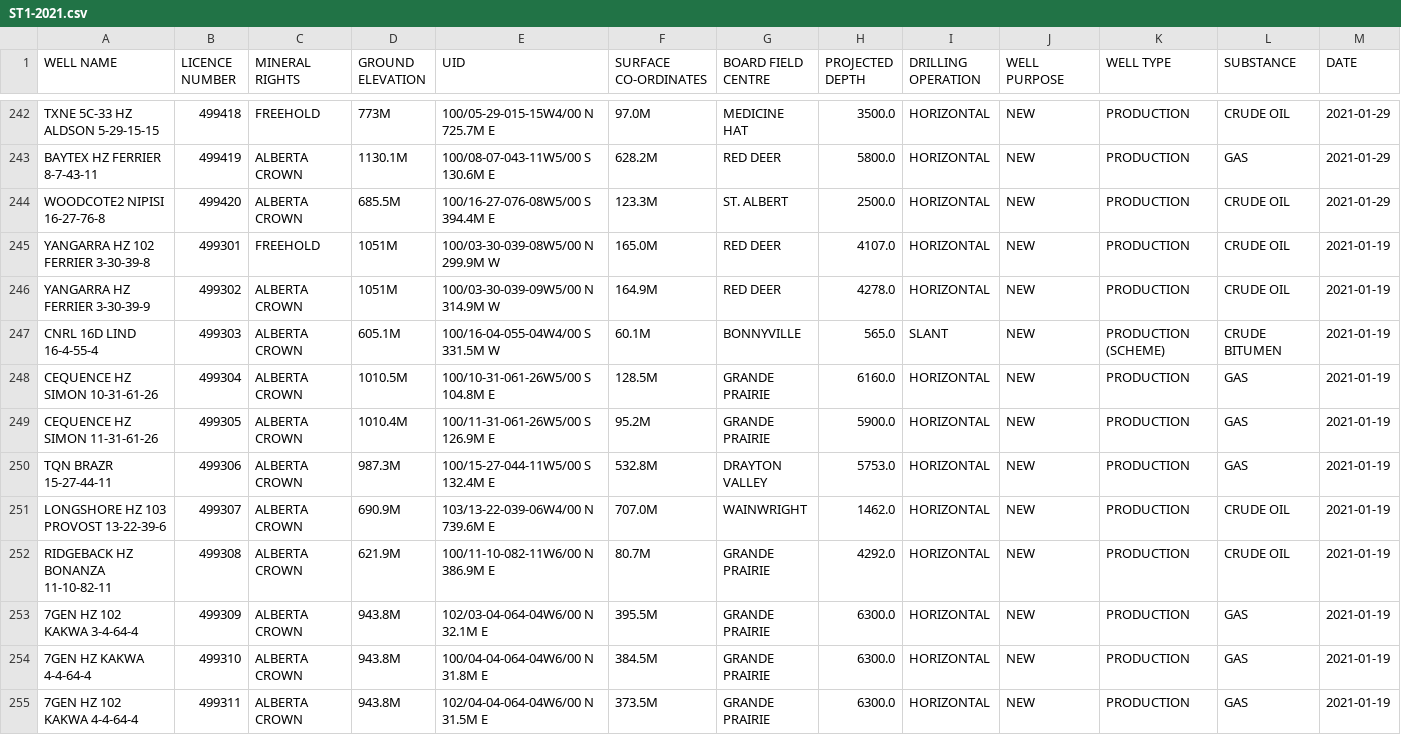
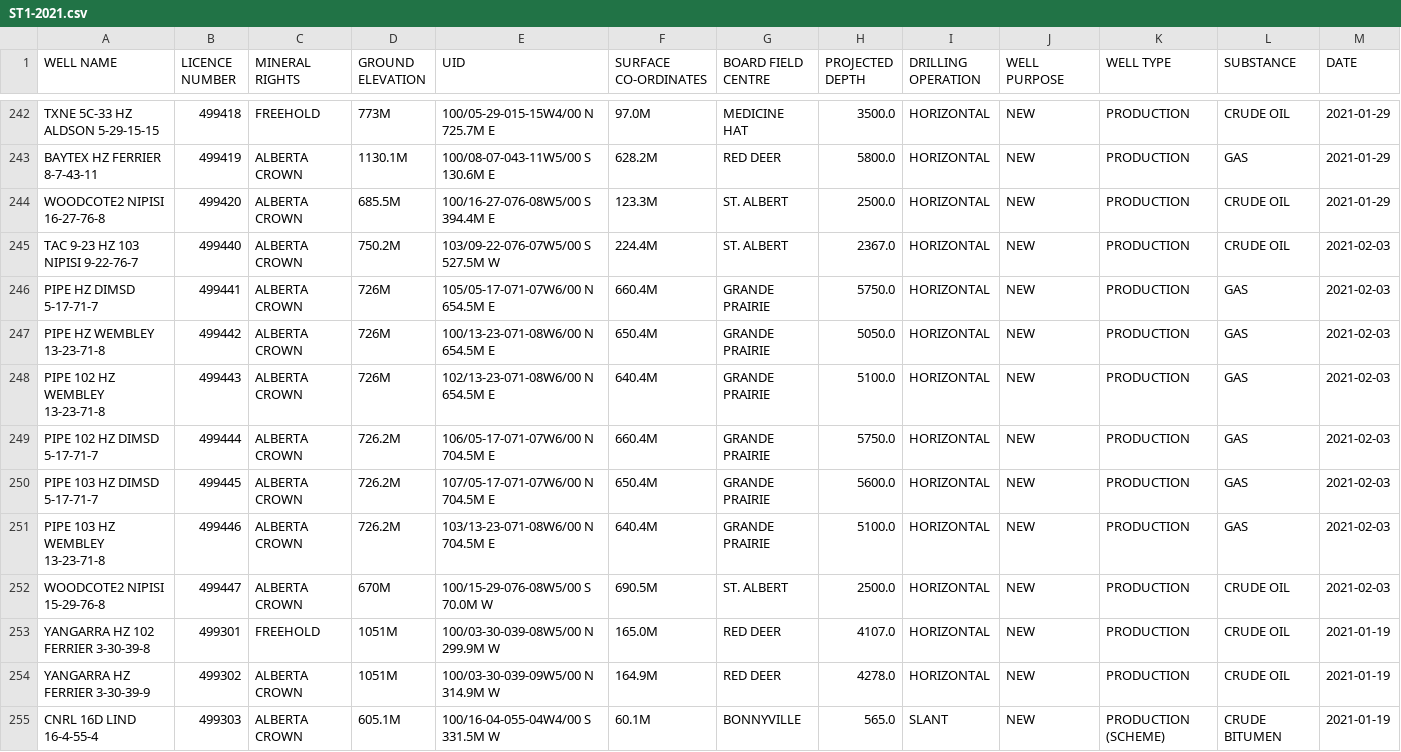
Before and after one commit to jojayaro/Exploration_Data_Container, a CSV file: ST1-2021.csv, drawn as a sheet; only a part is shown, gaps mark what is left out; the shorter side is filled out with more unchanged rows; rows hold the shown columns only; the diff names each change by its address in the sheet, - before the commit and + after, or states it on an @@ line.

```diff
--- a/ST1-2021.csv
+++ b/ST1-2021.csv
+row 245: TAC 9-23 HZ 103 NIPISI 9-22-76-7 | 499440 | ALBERTA CROWN | 750.2M | 103/09-22-076-07W5/00 S 527.5M W | 224.4M | ST. ALBERT | 2367.0 | HORIZONTAL | NEW | PRODUCTION | CRUDE OIL | 2021-02-03
+row 246: PIPE HZ DIMSD 5-17-71-7 | 499441 | ALBERTA CROWN | 726M | 105/05-17-071-07W6/00 N 654.5M E | 660.4M | GRANDE PRAIRIE | 5750.0 | HORIZONTAL | NEW | PRODUCTION | GAS | 2021-02-03
+row 247: PIPE HZ WEMBLEY 13-23-71-8 | 499442 | ALBERTA CROWN | 726M | 100/13-23-071-08W6/00 N 654.5M E | 650.4M | GRANDE PRAIRIE | 5050.0 | HORIZONTAL | NEW | PRODUCTION | GAS | 2021-02-03
+row 248: PIPE 102 HZ WEMBLEY 13-23-71-8 | 499443 | ALBERTA CROWN | 726M | 102/13-23-071-08W6/00 N 654.5M E | 640.4M | GRANDE PRAIRIE | 5100.0 | HORIZONTAL | NEW | PRODUCTION | GAS | 2021-02-03
+row 249: PIPE 102 HZ DIMSD 5-17-71-7 | 499444 | ALBERTA CROWN | 726.2M | 106/05-17-071-07W6/00 N 704.5M E | 660.4M | GRANDE PRAIRIE | 5750.0 | HORIZONTAL | NEW | PRODUCTION | GAS | 2021-02-03
+row 250: PIPE 103 HZ DIMSD 5-17-71-7 | 499445 | ALBERTA CROWN | 726.2M | 107/05-17-071-07W6/00 N 704.5M E | 650.4M | GRANDE PRAIRIE | 5600.0 | HORIZONTAL | NEW | PRODUCTION | GAS | 2021-02-03
+row 251: PIPE 103 HZ WEMBLEY 13-23-71-8 | 499446 | ALBERTA CROWN | 726.2M | 103/13-23-071-08W6/00 N 704.5M E | 640.4M | GRANDE PRAIRIE | 5100.0 | HORIZONTAL | NEW | PRODUCTION | GAS | 2021-02-03
+row 252: WOODCOTE2 NIPISI 15-29-76-8 | 499447 | ALBERTA CROWN | 670M | 100/15-29-076-08W5/00 S 70.0M W | 690.5M | ST. ALBERT | 2500.0 | HORIZONTAL | NEW | PRODUCTION | CRUDE OIL | 2021-02-03
```
Also changed, not shown: ST49-2021.csv.
